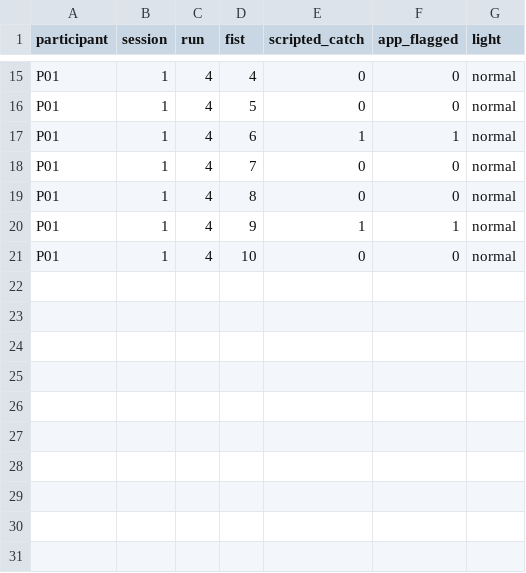
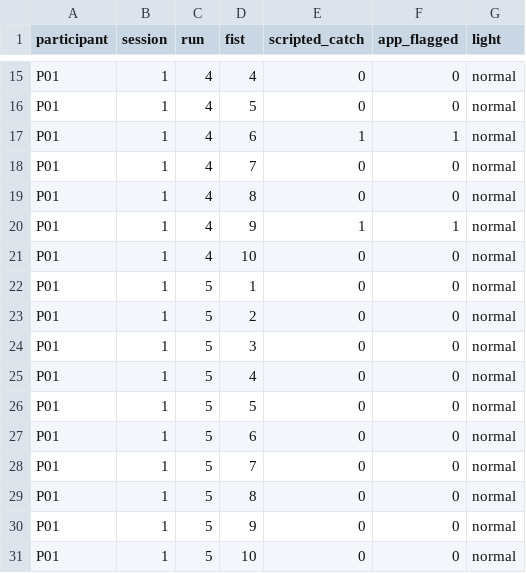
Before and after one commit to Samuel0720-source/finger-color, a CSV file: docs/validation/report-02-pilot/data/trigger/fists.csv, drawn as a sheet; only a part is shown, gaps mark what is left out.

Commit message:
Report 02: add still-angle pair 4 and smooth run 5
Pair 4 (app 122, goniometer 128 on a 180-type scale) recalled by the
author. Run 5 on the thumb-fix build: middle 0 catches, thumb 2 (was 6).

```diff
--- a/docs/validation/report-02-pilot/data/trigger/fists.csv
+++ b/docs/validation/report-02-pilot/data/trigger/fists.csv
@@ -21 +21,11 @@ P01,1,4,9,1,1,normal
 P01,1,4,10,0,0,normal
+P01,1,5,1,0,0,normal
+P01,1,5,2,0,0,normal
+P01,1,5,3,0,0,normal
+P01,1,5,4,0,0,normal
+P01,1,5,5,0,0,normal
+P01,1,5,6,0,0,normal
+P01,1,5,7,0,0,normal
+P01,1,5,8,0,0,normal
+P01,1,5,9,0,0,normal
+P01,1,5,10,0,0,normal
```
Also changed, not shown: docs/validation/report-02-pilot/data/trigger/static_angles.csv, 3 other files.
